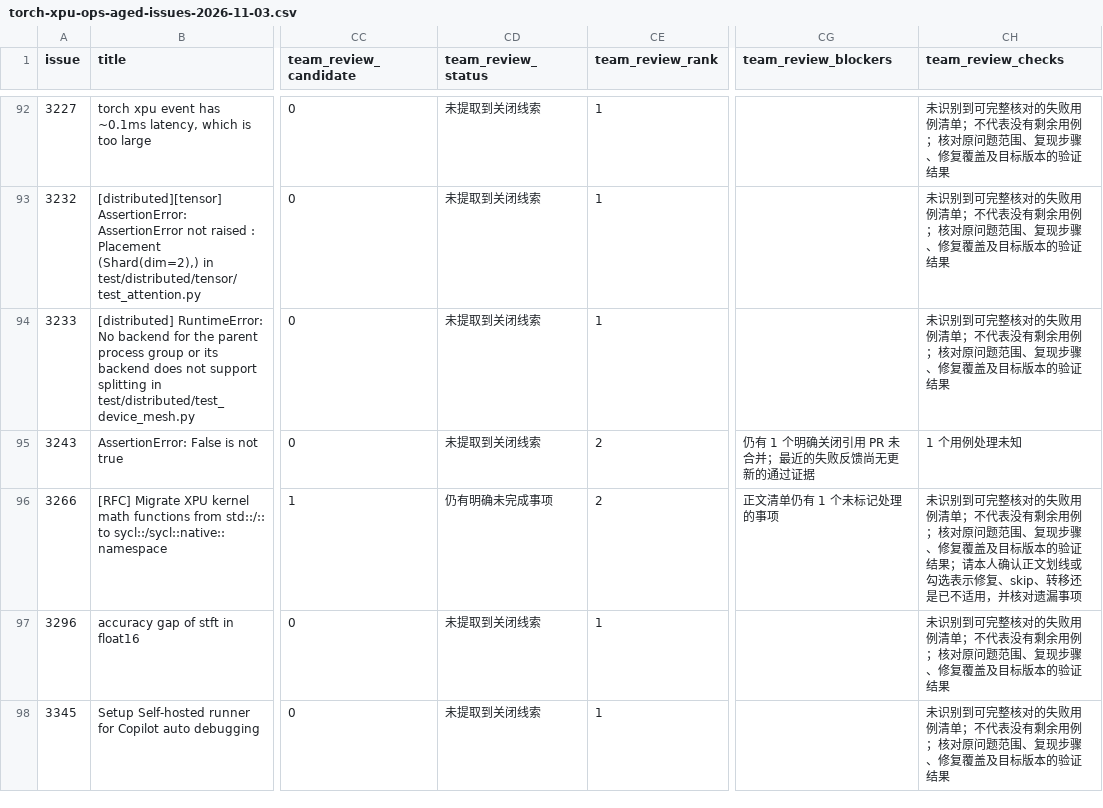
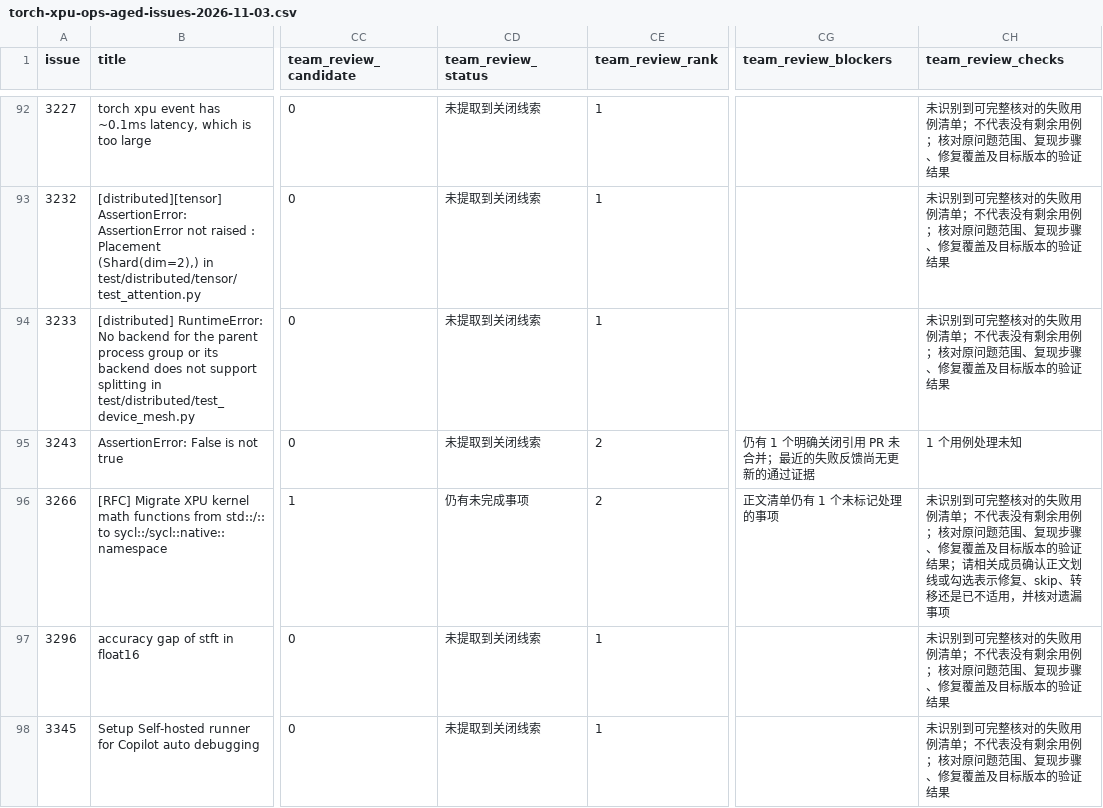
Before and after one commit to laifenxiawucha/torch-xpu-issues, a CSV file: torch-xpu-ops-aged-issues-2026-11-03.csv, drawn as a sheet; only a part is shown, gaps mark what is left out; the diff covers the shown part only; the diff names each change by its address in the sheet, - before the commit and + after, or states it on an @@ line.

Commit message:
Unify overview, closure verification and PR review terminology

```diff
--- a/torch-xpu-ops-aged-issues-2026-11-03.csv
+++ b/torch-xpu-ops-aged-issues-2026-11-03.csv
-CD96 (team_review_status): 仍有明确未完成事项
+CD96 (team_review_status): 仍有未完成事项
-CH96 (team_review_checks): …结果；请本人确认正文…
+CH96 (team_review_checks): …结果；请相关成员确认正文…
```
Also changed, not shown: 51 edited cells elsewhere in this file, 16 other files.
